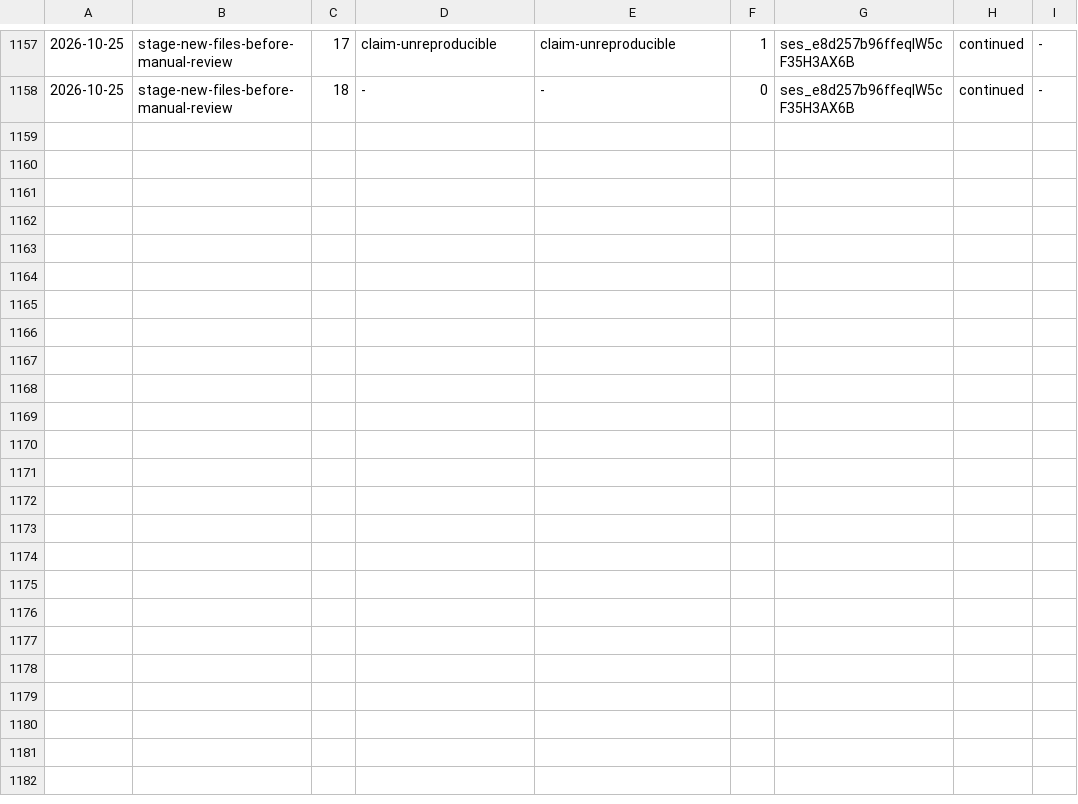
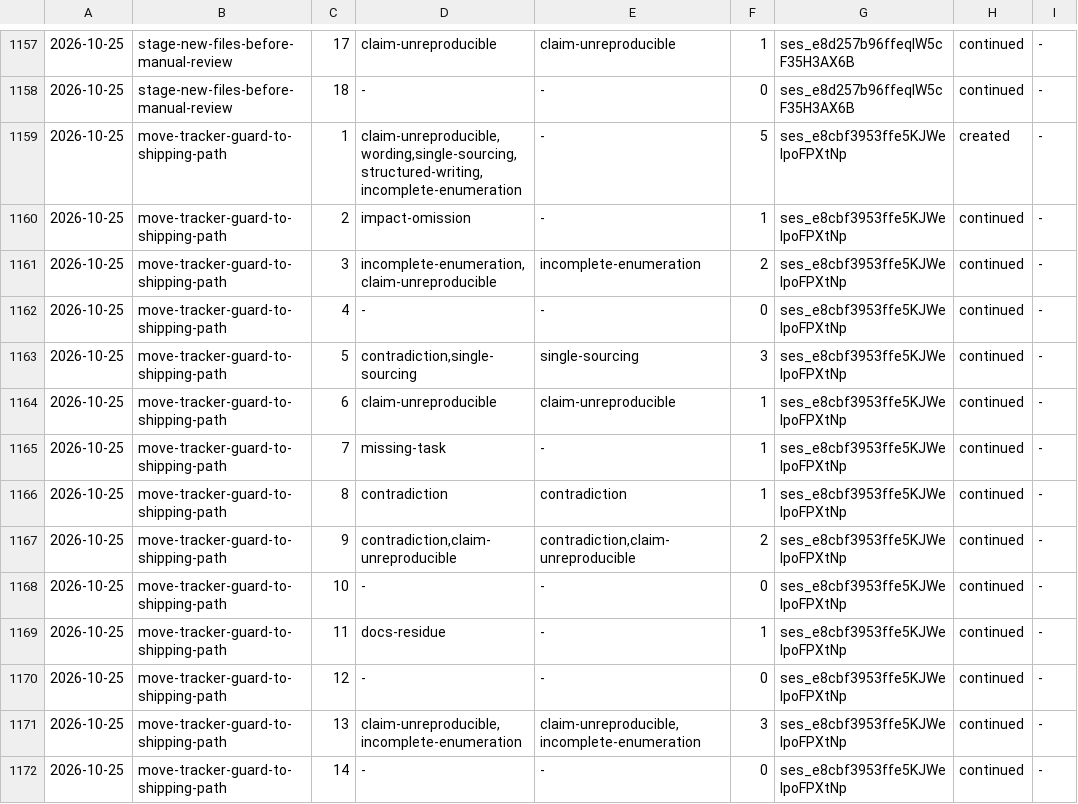
Before and after one commit to aanbrn/axon-showcase, a TSV file: docs/review-rounds.tsv, drawn as a sheet; only a part is shown, gaps mark what is left out.

Commit message:
Share the tracker guard across both shipping paths (#693)
* Share the tracker guard across both shipping paths

* Archive the tracker-guard move

```diff
--- a/docs/review-rounds.tsv
+++ b/docs/review-rounds.tsv
@@ -1158 +1158,15 @@
 2026-10-25	stage-new-files-before-manual-review	18	-	-	0	ses_e8d257b96ffeqIW5cF35H3AX6B	continued	-
+2026-10-25	move-tracker-guard-to-shipping-path	1	claim-unreproducible,wording,single-sourcing,structured-writing,incomplete-enumeration	-	5	ses_e8cbf3953ffe5KJWelpoFPXtNp	created	-
+2026-10-25	move-tracker-guard-to-shipping-path	2	impact-omission	-	1	ses_e8cbf3953ffe5KJWelpoFPXtNp	continued	-
+2026-10-25	move-tracker-guard-to-shipping-path	3	incomplete-enumeration,claim-unreproducible	incomplete-enumeration	2	ses_e8cbf3953ffe5KJWelpoFPXtNp	continued	-
+2026-10-25	move-tracker-guard-to-shipping-path	4	-	-	0	ses_e8cbf3953ffe5KJWelpoFPXtNp	continued	-
+2026-10-25	move-tracker-guard-to-shipping-path	5	contradiction,single-sourcing	single-sourcing	3	ses_e8cbf3953ffe5KJWelpoFPXtNp	continued	-
+2026-10-25	move-tracker-guard-to-shipping-path	6	claim-unreproducible	claim-unreproducible	1	ses_e8cbf3953ffe5KJWelpoFPXtNp	continued	-
+2026-10-25	move-tracker-guard-to-shipping-path	7	missing-task	-	1	ses_e8cbf3953ffe5KJWelpoFPXtNp	continued	-
+2026-10-25	move-tracker-guard-to-shipping-path	8	contradiction	contradiction	1	ses_e8cbf3953ffe5KJWelpoFPXtNp	continued	-
+2026-10-25	move-tracker-guard-to-shipping-path	9	contradiction,claim-unreproducible	contradiction,claim-unreproducible	2	ses_e8cbf3953ffe5KJWelpoFPXtNp	continued	-
+2026-10-25	move-tracker-guard-to-shipping-path	10	-	-	0	ses_e8cbf3953ffe5KJWelpoFPXtNp	continued	-
+2026-10-25	move-tracker-guard-to-shipping-path	11	docs-residue	-	1	ses_e8cbf3953ffe5KJWelpoFPXtNp	continued	-
+2026-10-25	move-tracker-guard-to-shipping-path	12	-	-	0	ses_e8cbf3953ffe5KJWelpoFPXtNp	continued	-
+2026-10-25	move-tracker-guard-to-shipping-path	13	claim-unreproducible,incomplete-enumeration	claim-unreproducible,incomplete-enumeration	3	ses_e8cbf3953ffe5KJWelpoFPXtNp	continued	-
+2026-10-25	move-tracker-guard-to-shipping-path	14	-	-	0	ses_e8cbf3953ffe5KJWelpoFPXtNp	continued	-
```
Also changed, not shown: 6 other files.
